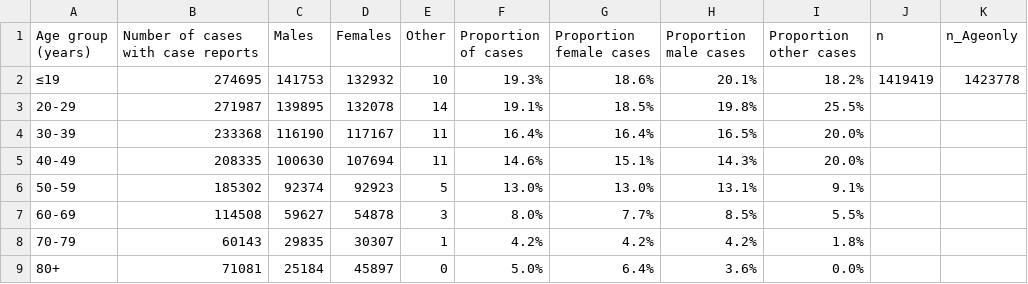
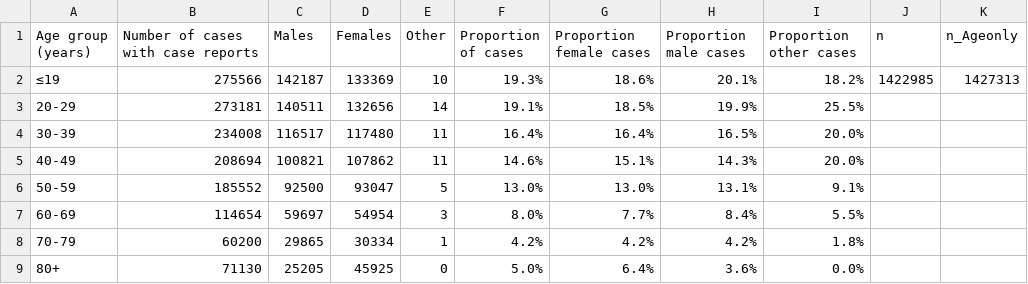
Before and after one commit to dlanger/coronavirus-hc-infobase-archive, a CSV file: CA__covid19-epiSummary-agegroups2__latest.csv, drawn as a sheet.

```diff
--- a/CA__covid19-epiSummary-agegroups2__latest.csv
+++ b/CA__covid19-epiSummary-agegroups2__latest.csv
@@ -1,9 +1,9 @@
 Age group (years),Number of cases with case reports,Males,Females,Other,Proportion of cases,Proportion female cases,Proportion male cases,Proportion other cases,n,n_Ageonly
-≤19,274695,141753,132932,10,19.3%,18.6%,20.1%,18.2%,1419419,1423778
-20-29,271987,139895,132078,14,19.1%,18.5%,19.8%,25.5%,,
-30-39,233368,116190,117167,11,16.4%,16.4%,16.5%,20.0%,,
-40-49,208335,100630,107694,11,14.6%,15.1%,14.3%,20.0%,,
-50-59,185302,92374,92923,5,13.0%,13.0%,13.1%,9.1%,,
-60-69,114508,59627,54878,3,8.0%,7.7%,8.5%,5.5%,,
-70-79,60143,29835,30307,1,4.2%,4.2%,4.2%,1.8%,,
-80+,71081,25184,45897,0,5.0%,6.4%,3.6%,0.0%,,
+≤19,275566,142187,133369,10,19.3%,18.6%,20.1%,18.2%,1422985,1427313
+20-29,273181,140511,132656,14,19.1%,18.5%,19.9%,25.5%,,
+30-39,234008,116517,117480,11,16.4%,16.4%,16.5%,20.0%,,
+40-49,208694,100821,107862,11,14.6%,15.1%,14.3%,20.0%,,
+50-59,185552,92500,93047,5,13.0%,13.0%,13.1%,9.1%,,
+60-69,114654,59697,54954,3,8.0%,7.7%,8.4%,5.5%,,
+70-79,60200,29865,30334,1,4.2%,4.2%,4.2%,1.8%,,
+80+,71130,25205,45925,0,5.0%,6.4%,3.6%,0.0%,,
```
Also changed, not shown: CA__covid19-epiSummary-casesovertime__latest.csv, 3 other files.
